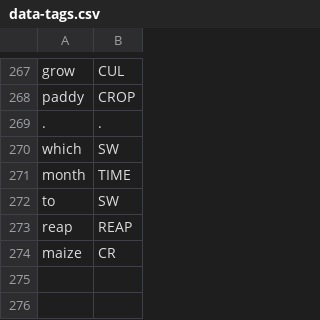
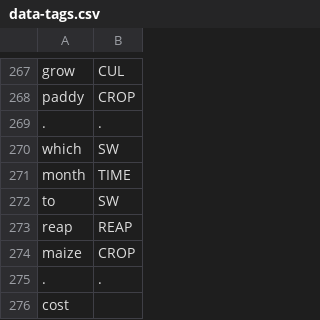
Before and after one commit to cutegirl520/SmartFarm-Assistant-NLP-ANN, a CSV file: datasets/data-tags.csv, drawn as a sheet; only a part is shown, gaps mark what is left out.

```diff
--- a/datasets/data-tags.csv
+++ b/datasets/data-tags.csv
@@ -273,2 +273,4 @@ to,SW
 reap,REAP
-maize,CR
+maize,CROP
+.,.
+cost
```
